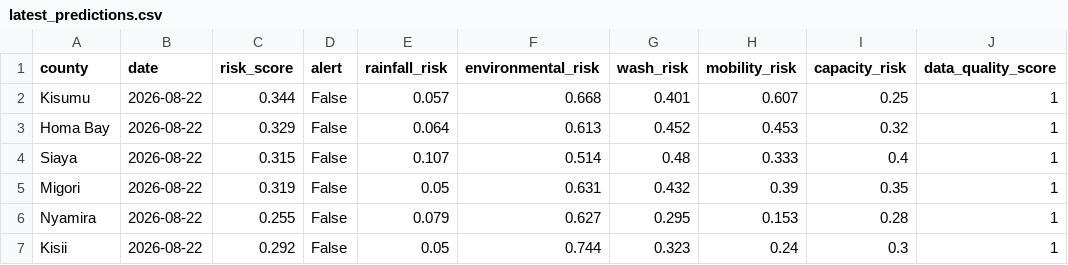
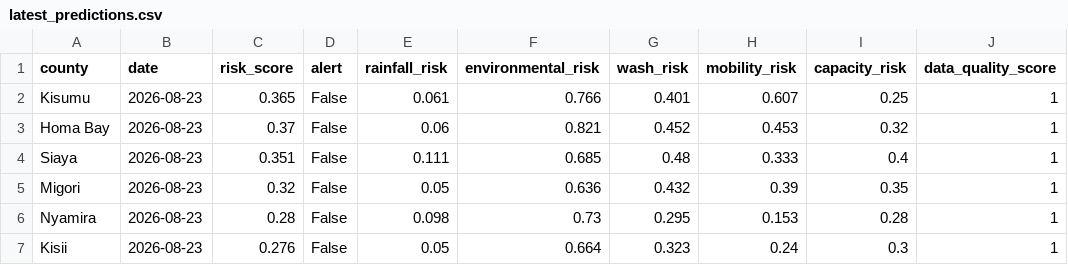
Before and after one commit to Samwelo203/sentinel-ke, a CSV file: data/processed/latest_predictions.csv, drawn as a sheet.

```diff
--- a/data/processed/latest_predictions.csv
+++ b/data/processed/latest_predictions.csv
@@ -1,7 +1,7 @@
 county,date,risk_score,alert,rainfall_risk,environmental_risk,wash_risk,mobility_risk,capacity_risk,data_quality_score
-Kisumu,2026-08-22,0.344,False,0.057,0.668,0.401,0.607,0.25,1
-Homa Bay,2026-08-22,0.329,False,0.064,0.613,0.452,0.453,0.32,1
-Siaya,2026-08-22,0.315,False,0.107,0.514,0.48,0.333,0.4,1
-Migori,2026-08-22,0.319,False,0.05,0.631,0.432,0.39,0.35,1
-Nyamira,2026-08-22,0.255,False,0.079,0.627,0.295,0.153,0.28,1
-Kisii,2026-08-22,0.292,False,0.05,0.744,0.323,0.24,0.3,1
+Kisumu,2026-08-23,0.365,False,0.061,0.766,0.401,0.607,0.25,1
+Homa Bay,2026-08-23,0.37,False,0.06,0.821,0.452,0.453,0.32,1
+Siaya,2026-08-23,0.351,False,0.111,0.685,0.48,0.333,0.4,1
+Migori,2026-08-23,0.32,False,0.05,0.636,0.432,0.39,0.35,1
+Nyamira,2026-08-23,0.28,False,0.098,0.73,0.295,0.153,0.28,1
+Kisii,2026-08-23,0.276,False,0.05,0.664,0.323,0.24,0.3,1
```
